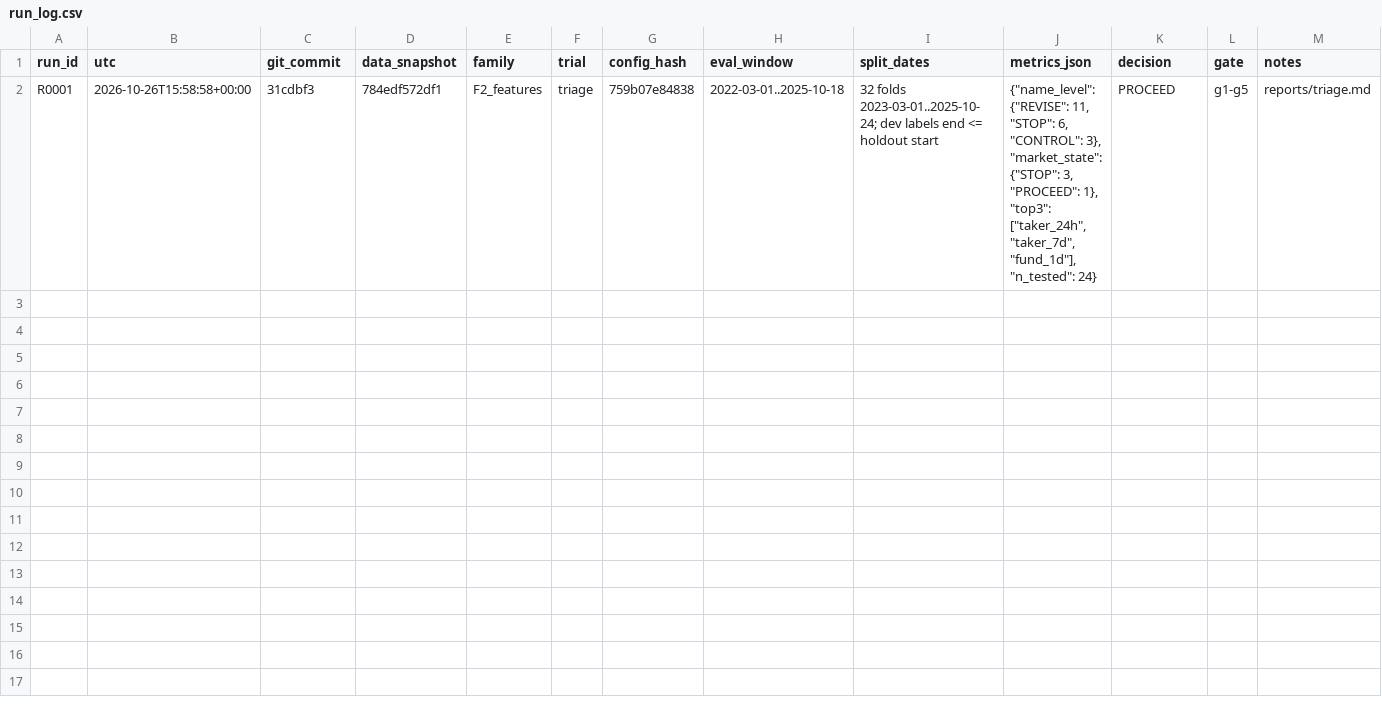
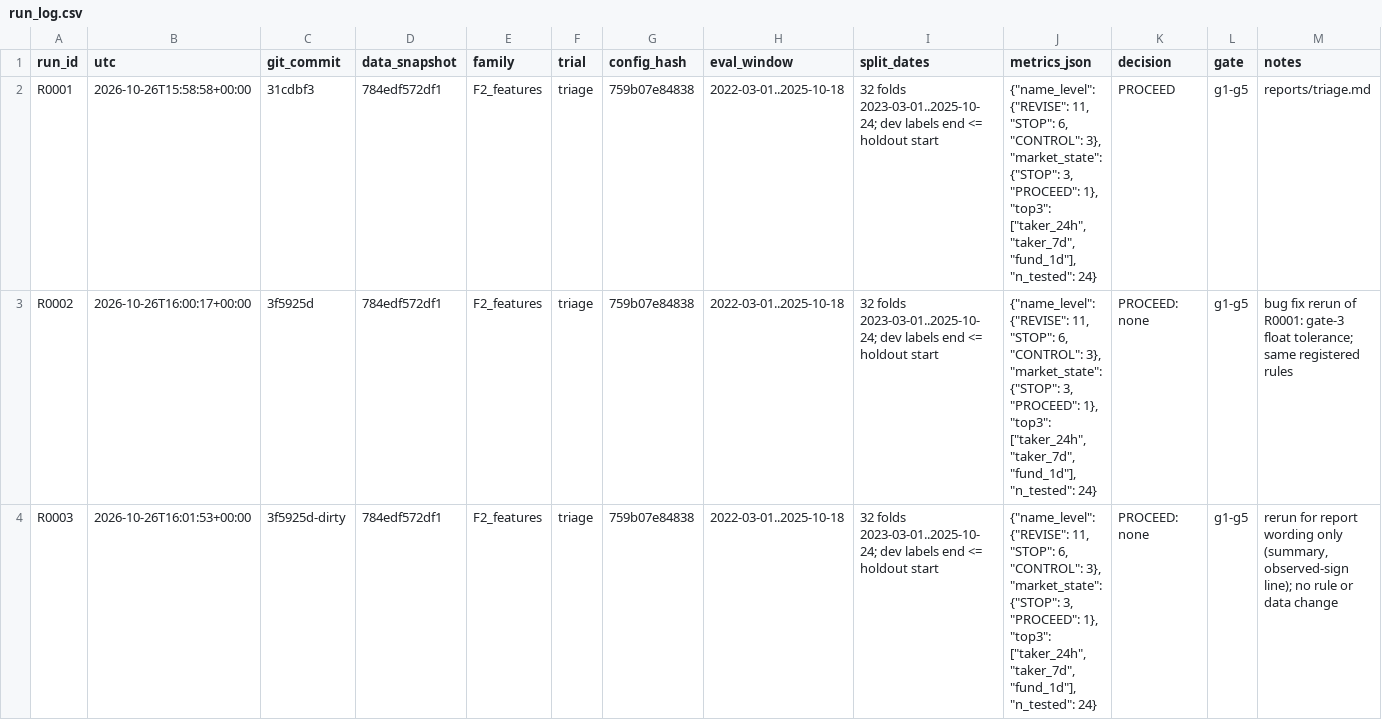
Before and after one commit to foodpenguin/ML4T-midterm, a CSV file: run_log.csv, drawn as a sheet; the diff names each change by its address in the sheet, - before the commit and + after, or states it on an @@ line.

```diff
--- a/run_log.csv
+++ b/run_log.csv
+row 3: R0002 | 2026-10-26T16:00:17+00:00 | 3f5925d | 784edf572df1 | F2_features | triage | 759b07e84838 | 2022-03-01..2025-10-18 | 32 folds 2023-03-01..2025-10-24; dev labels end <= holdout start | {"name_level": {"REVISE": 11, "STOP": 6, "CONTROL": 3}, "market_state": {"STOP": 3, "PROCEED": 1}, "top3": ["taker_24h", "taker_7d", "fund_1d"], "n_tested": 24} | PROCEED: none | g1-g5 | bug fix rerun of R0001: gate-3 float tolerance; same registered rules
+row 4: R0003 | 2026-10-26T16:01:53+00:00 | 3f5925d-dirty | 784edf572df1 | F2_features | triage | 759b07e84838 | 2022-03-01..2025-10-18 | 32 folds 2023-03-01..2025-10-24; dev labels end <= holdout start | {"name_level": {"REVISE": 11, "STOP": 6, "CONTROL": 3}, "market_state": {"STOP": 3, "PROCEED": 1}, "top3": ["taker_24h", "taker_7d", "fund_1d"], "n_tested": 24} | PROCEED: none | g1-g5 | rerun for report wording only (summary, observed-sign line); no rule or data change
```
Also changed, not shown: reports/triage_table.csv, 2 other files.
